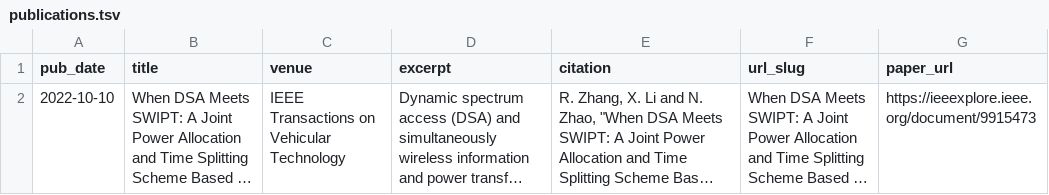
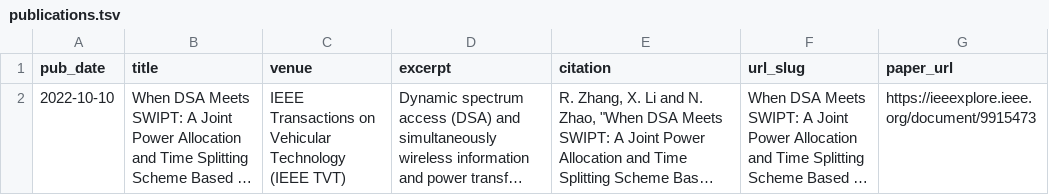
Before and after one commit to renhaoz/renhaoz.github.io, a TSV file: markdown_generator/publications.tsv, drawn as a sheet; only a part is shown; long unchanged cells end in …; the diff covers the shown part only; the diff names each change by its address in the sheet, - before the commit and + after, or states it on an @@ line.

```diff
--- a/markdown_generator/publications.tsv
+++ b/markdown_generator/publications.tsv
-C2 (venue): …Vehicular Technology
+C2 (venue): …Vehicular Technology (IEEE TVT)
```
Also changed, not shown: 3 added rows elsewhere in this file, 6 other files.
